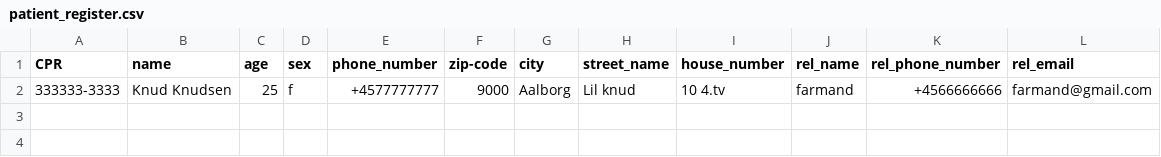
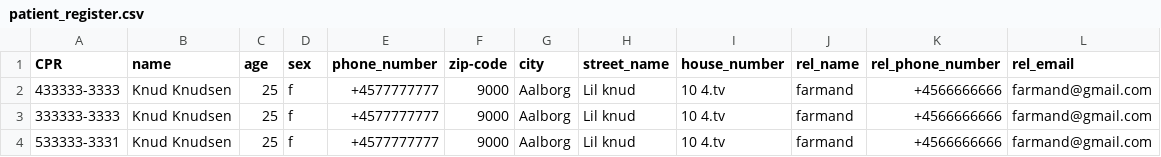
Before and after one commit to JacobBPedersen/P1-Healthcare-System, a CSV file: src/patient_register.csv, drawn as a sheet; the diff names each change by its address in the sheet, - before the commit and + after, or states it on an @@ line.

```diff
--- a/src/patient_register.csv
+++ b/src/patient_register.csv
+row 2: 433333-3333 | Knud Knudsen | 25 | f | +4577777777 | 9000 | Aalborg | Lil knud | 10 4.tv | farmand | +4566666666 | farmand@gmail.com
+row 4: 533333-3331 | Knud Knudsen | 25 | f | +4577777777 | 9000 | Aalborg | Lil knud | 10 4.tv | farmand | +4566666666 | farmand@gmail.com
```
Also changed, not shown: 2 other files.
